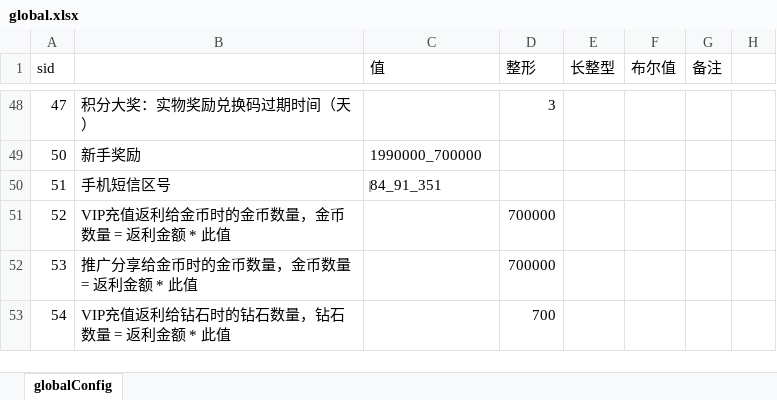
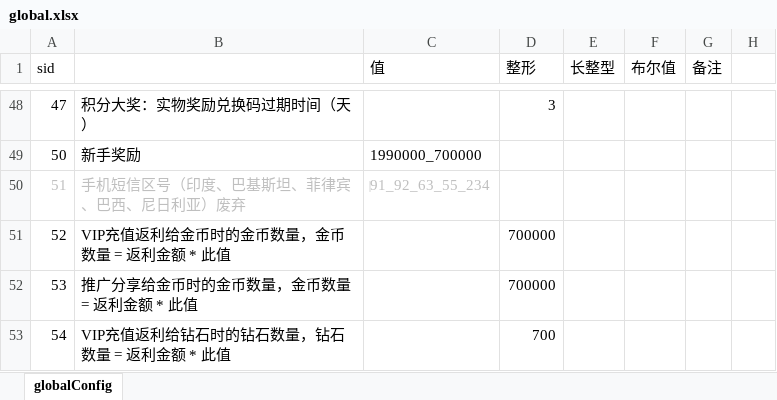
Before and after one commit to yanhailong/jjj_server, an Excel workbook: gm/resources/sample/global.xlsx, sheet globalConfig, drawn as a sheet; only a part is shown, gaps mark what is left out; values as stored, in another font and other column widths than the file's, no borders; the diff names each change by its address in the sheet, - before the commit and + after, or states it on an @@ line.

```diff
--- a/gm/resources/sample/global.xlsx (sheet globalConfig)
+++ b/gm/resources/sample/global.xlsx (sheet globalConfig)
-A50:C50 text colour: black
+A50:C50 text colour: #BFBFBF
-B50: 手机短信区号
+B50: 手机短信区号（印度、巴基斯坦、菲律宾、巴西、尼日利亚）废弃
-C50 (值): ‌84‌_91_351
+C50 (值): ‌91_92_63_55_234
```
Also changed, not shown: hall/resources/sample/avatar.xlsx, hall/resources/sample/global.xlsx, 9 other files.
